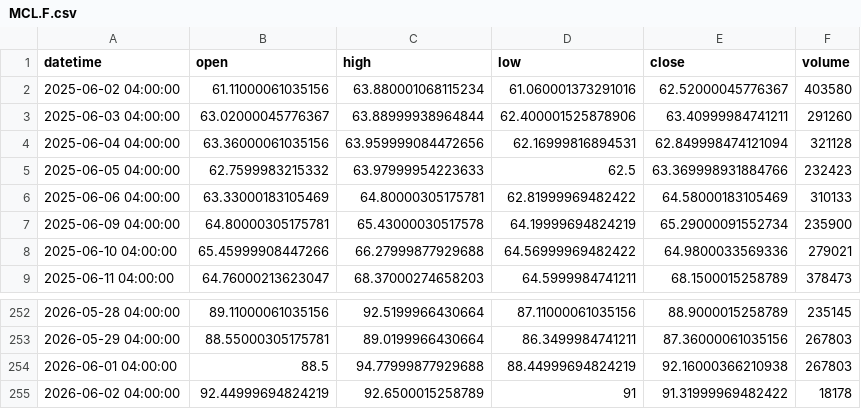
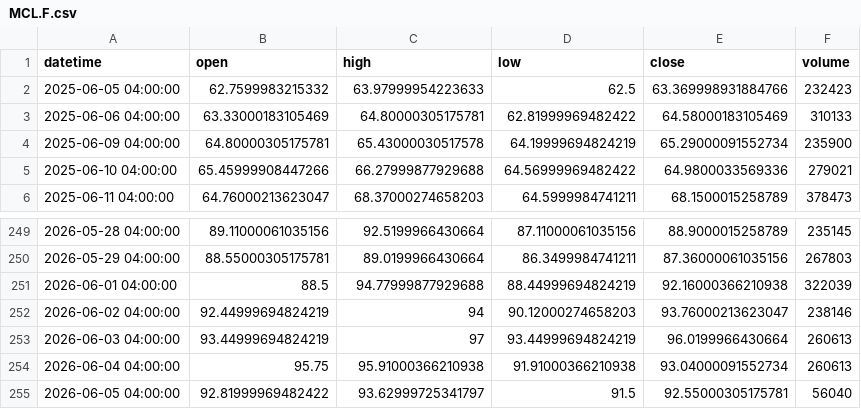
Before and after one commit to yip-lgtm/lgtm-trade, a CSV file: MCL.F.csv, drawn as a sheet; only a part is shown, gaps mark what is left out.

```diff
--- a/MCL.F.csv
+++ b/MCL.F.csv
@@ -1,5 +1,2 @@
 datetime,open,high,low,close,volume
-2025-06-02 04:00:00,61.11000061035156,63.880001068115234,61.060001373291016,62.52000045776367,403580
-2025-06-03 04:00:00,63.02000045776367,63.88999938964844,62.400001525878906,63.40999984741211,291260
-2025-06-04 04:00:00,63.36000061035156,63.959999084472656,62.16999816894531,62.849998474121094,321128
 2025-06-05 04:00:00,62.7599983215332,63.97999954223633,62.5,63.369998931884766,232423
@@ -253,3 +250,6 @@ datetime,open,high,low,close,volume
 2026-05-29 04:00:00,88.55000305175781,89.0199966430664,86.3499984741211,87.36000061035156,267803
-2026-06-01 04:00:00,88.5,94.77999877929688,88.44999694824219,92.16000366210938,267803
-2026-06-02 04:00:00,92.44999694824219,92.6500015258789,91,91.31999969482422,18178
+2026-06-01 04:00:00,88.5,94.77999877929688,88.44999694824219,92.16000366210938,322039
+2026-06-02 04:00:00,92.44999694824219,94,90.12000274658203,93.76000213623047,238146
+2026-06-03 04:00:00,93.44999694824219,97,93.44999694824219,96.0199966430664,260613
+2026-06-04 04:00:00,95.75,95.91000366210938,91.91000366210938,93.04000091552734,260613
+2026-06-05 04:00:00,92.81999969482422,93.62999725341797,91.5,92.55000305175781,56040
```
Also changed, not shown: M2K.F.csv, MBT.F.csv, 15 other files.
